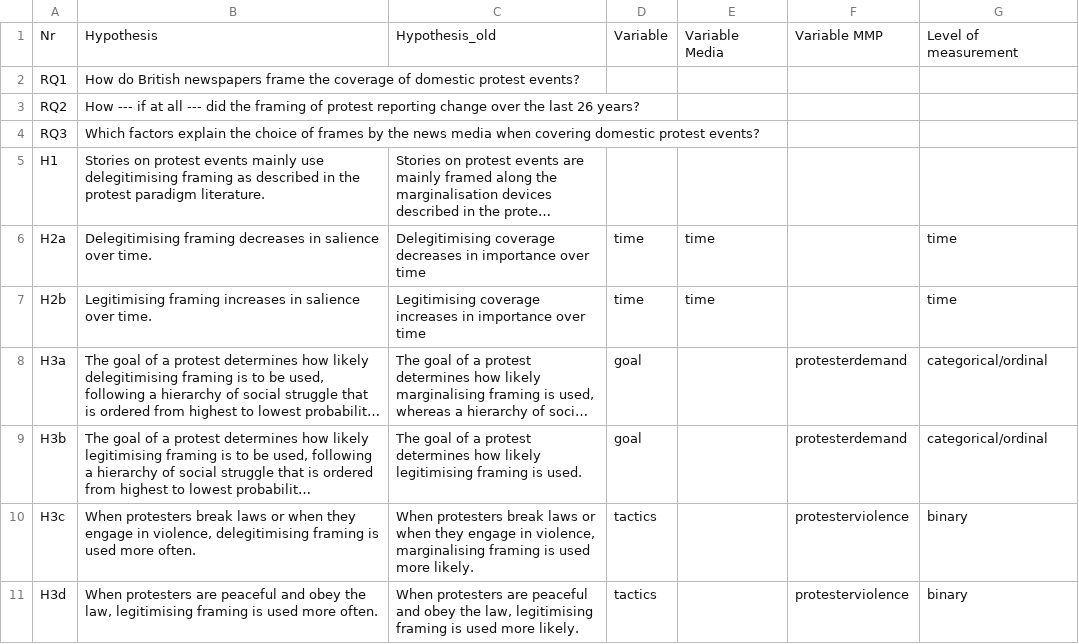
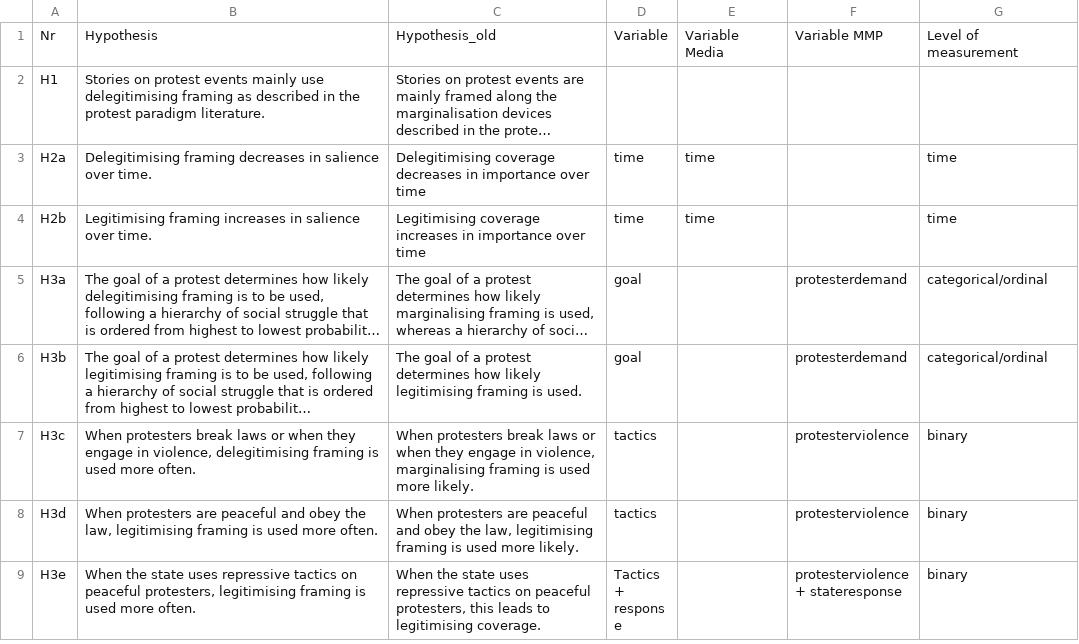
Before and after one commit to JBGruber/paper_voices, a CSV file: misc/hypotheses.csv, drawn as a sheet; only a part is shown; the shorter side is filled out with more unchanged rows; long unchanged cells end in …; the diff names each change by its address in the sheet, - before the commit and + after, or states it on an @@ line.

Commit message:
started rewriting factors section

```diff
--- a/misc/hypotheses.csv
+++ b/misc/hypotheses.csv
-row 2: RQ1 | How do British newspapers frame the coverage of domestic protest events?
-row 3: RQ2 | How --- if at all --- did the framing of protest reporting change over the last 26 years?
-row 4: RQ3 | Which factors explain the choice of frames by the news media when covering domestic protest events?
```
Also changed, not shown: 1 other file.
